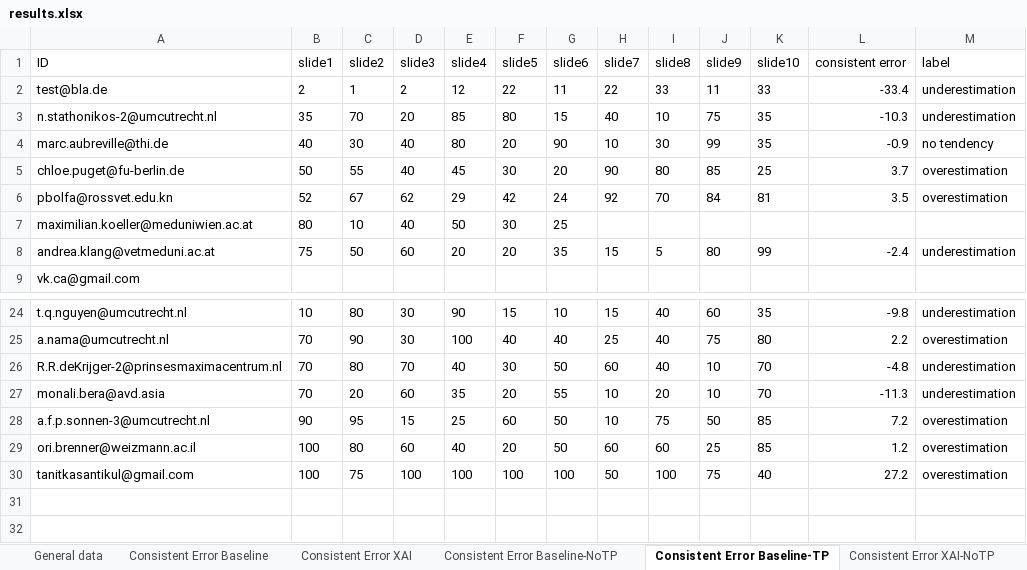
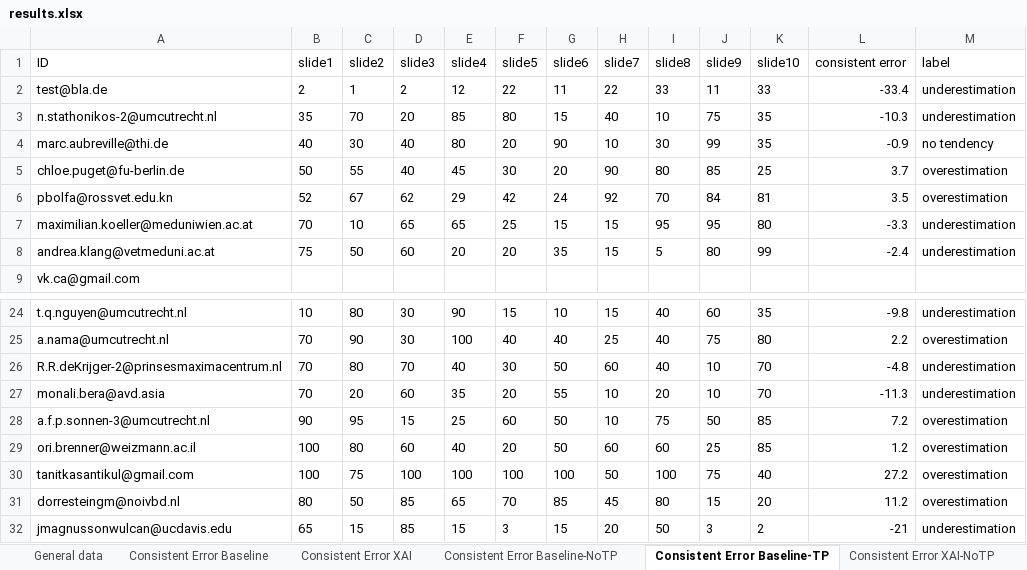
Before and after one commit to emelyrosbach/masterthesis, an Excel workbook: results.xlsx, sheet Consistent Error Baseline-TP, drawn as a sheet; only a part is shown, gaps mark what is left out; values as stored, in another font and other column widths than the file's, no borders; the diff names each change by its address in the sheet, - before the commit and + after, or states it on an @@ line.

```diff
--- a/results.xlsx (sheet Consistent Error Baseline-TP)
+++ b/results.xlsx (sheet Consistent Error Baseline-TP)
-B7 (slide1): 80
+B7 (slide1): 70
-D7 (slide3): 40
+D7 (slide3): 65
-E7 (slide4): 50
+E7 (slide4): 65
-F7 (slide5): 30
+F7 (slide5): 25
-G7 (slide6): 25
+G7 (slide6): 15
-H7 (slide7): (empty)
+H7 (slide7): 15
-I7 (slide8): (empty)
+I7 (slide8): 95
-J7 (slide9): (empty)
+J7 (slide9): 95
-K7 (slide10): (empty)
+K7 (slide10): 80
-L7 (consistent error): (empty)
+L7 (consistent error): -3.3
-M7 (label): (empty)
+M7 (label): underestimation
+row 31: dorresteingm@noivbd.nl | 80 | 50 | 85 | 65 | 70 | 85 | 45 | 80 | 15 | 20 | 11.2 | overestimation
+row 32: jmagnussonwulcan@ucdavis.edu | 65 | 15 | 85 | 15 | 3 | 15 | 20 | 50 | 3 | 2 | -21 | underestimation
```
Also changed, not shown: sheet Consistent Error Baseline, sheet General data, sheet Consistent Error Baseline-NoTP, sheet Consistent Error XAI, sheet Consistent Error AI, sheet JAS, 2 more sheets, 3 other files.
